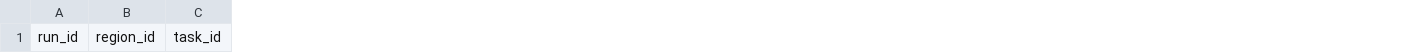
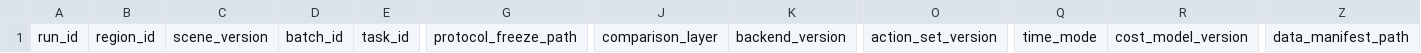
Before and after one commit to oy-Moscato/teasci, a CSV file: experiments/templates/runs.csv, drawn as a sheet; only a part is shown, gaps mark what is left out; the diff names each change by its address in the sheet, - before the commit and + after, or states it on an @@ line.

```diff
--- a/experiments/templates/runs.csv
+++ b/experiments/templates/runs.csv
+column C, row 1: scene_version
+column D, row 1: batch_id
+column G, row 1: protocol_freeze_path
+column J, row 1: comparison_layer
+column K, row 1: backend_version
+column O, row 1: action_set_version
+column Q, row 1: time_mode
+column R, row 1: cost_model_version
+column Z, row 1: data_manifest_path
```
Also changed, not shown: experiments/templates/observations.csv, 20 other files.
